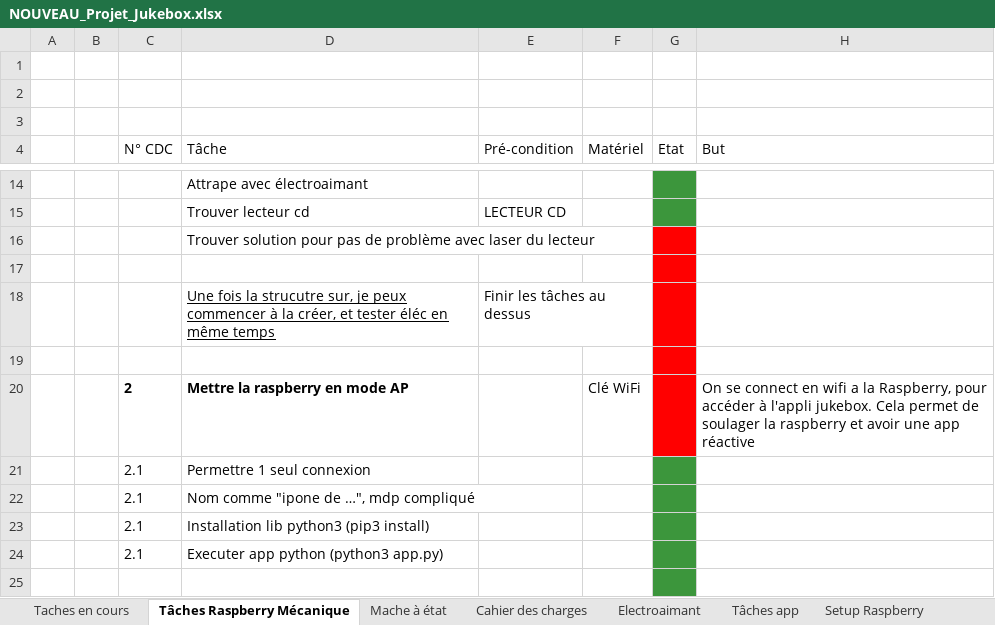
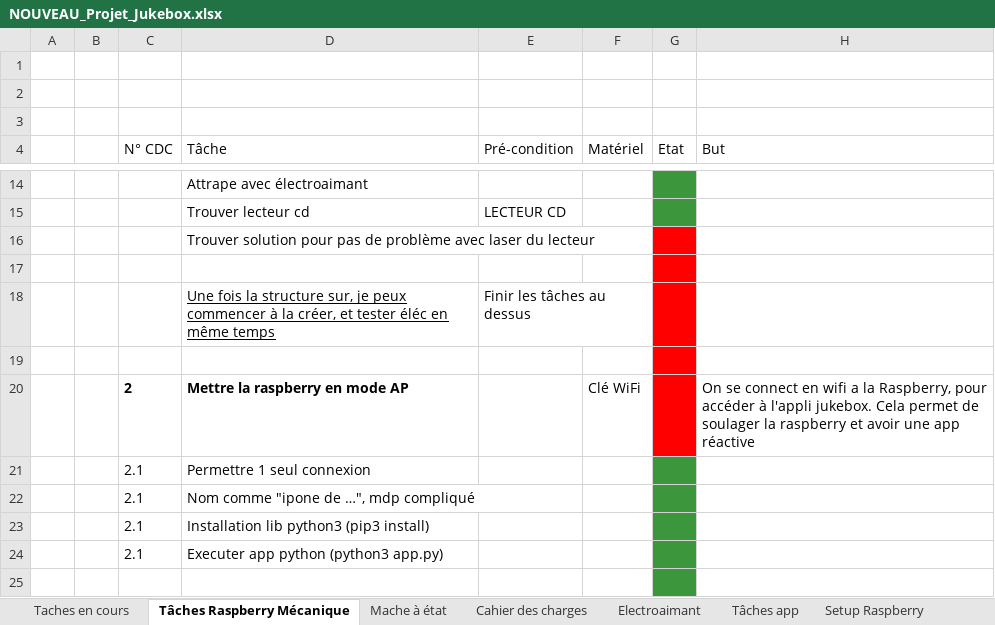
Before and after one commit to charl56/Jukebox-V2, an Excel workbook: NOUVEAU_Projet_Jukebox.xlsx, sheet Tâches Raspberry Mécanique, drawn as a sheet; only a part is shown, gaps mark what is left out; values as stored, in another font and other column widths than the file's, no borders; table styles not drawn; the diff names each change by its address in the sheet, - before the commit and + after, or states it on an @@ line.

```diff
--- a/NOUVEAU_Projet_Jukebox.xlsx (sheet Tâches Raspberry Mécanique)
+++ b/NOUVEAU_Projet_Jukebox.xlsx (sheet Tâches Raspberry Mécanique)
-D18 (Tâche): …fois la strucutre sur, je…
+D18 (Tâche): …fois la structure sur, je…
```
Also changed, not shown: sheet Mache à état, sheet Taches en cours, charts or pictures, 41 other files.
